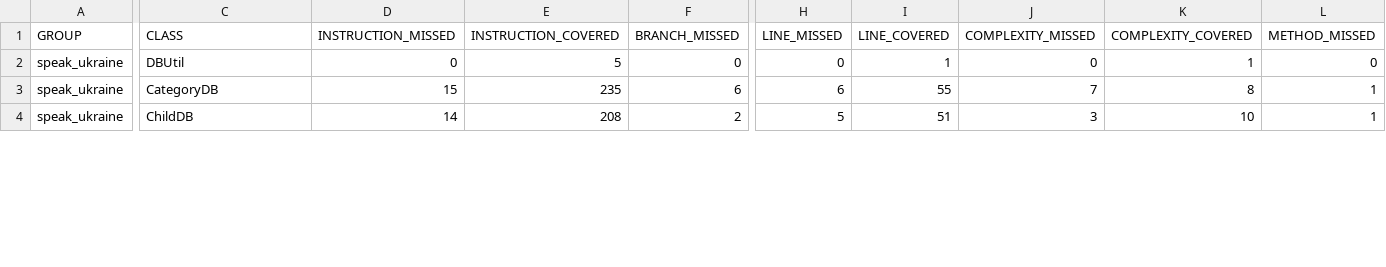
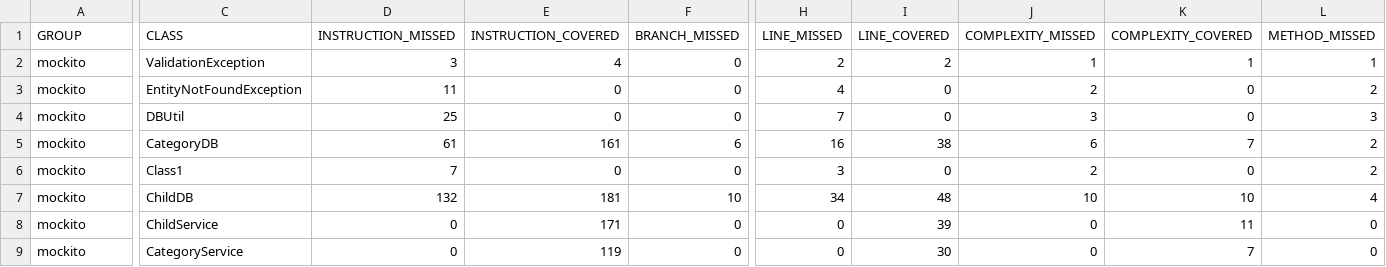
Before and after one commit to Lokankara/UI, a CSV file: jacoco/jacoco.csv, drawn as a sheet; only a part is shown, gaps mark what is left out; addresses are those after the commit; rows hold the shown columns only; the diff covers the shown part only; the diff names each change by its address in the sheet, - before the commit and + after, or states it on an @@ line.

Commit message:
update report for mock service

```diff
--- a/jacoco/jacoco.csv
+++ b/jacoco/jacoco.csv
+row 2: mockito | ValidationException | 3 | 4 | 0 | 2 | 2 | 1 | 1 | 1
+row 3: mockito | EntityNotFoundException | 11 | 0 | 0 | 4 | 0 | 2 | 0 | 2
-A4:A5 (GROUP): speak_ukraine
+A4:A5 (GROUP): mockito
-D4 (INSTRUCTION_MISSED): 0
+D4 (INSTRUCTION_MISSED): 25
-E4 (INSTRUCTION_COVERED): 5
+E4 (INSTRUCTION_COVERED): 0
-H4 (LINE_MISSED): 0
+H4 (LINE_MISSED): 7
-I4 (LINE_COVERED): 1
+I4 (LINE_COVERED): 0
-J4 (COMPLEXITY_MISSED): 0
+J4 (COMPLEXITY_MISSED): 3
-K4 (COMPLEXITY_COVERED): 1
+K4 (COMPLEXITY_COVERED): 0
-L4 (METHOD_MISSED): 0
+L4 (METHOD_MISSED): 3
-D5 (INSTRUCTION_MISSED): 15
+D5 (INSTRUCTION_MISSED): 61
-E5 (INSTRUCTION_COVERED): 235
+E5 (INSTRUCTION_COVERED): 161
-H5 (LINE_MISSED): 6
+H5 (LINE_MISSED): 16
-I5 (LINE_COVERED): 55
+I5 (LINE_COVERED): 38
-J5 (COMPLEXITY_MISSED): 7
+J5 (COMPLEXITY_MISSED): 6
-K5 (COMPLEXITY_COVERED): 8
+K5 (COMPLEXITY_COVERED): 7
-L5 (METHOD_MISSED): 1
+L5 (METHOD_MISSED): 2
+row 6: mockito | Class1 | 7 | 0 | 0 | 3 | 0 | 2 | 0 | 2
-A7 (GROUP): speak_ukraine
+A7 (GROUP): mockito
-D7 (INSTRUCTION_MISSED): 14
+D7 (INSTRUCTION_MISSED): 132
-E7 (INSTRUCTION_COVERED): 208
+E7 (INSTRUCTION_COVERED): 181
-F7 (BRANCH_MISSED): 2
+F7 (BRANCH_MISSED): 10
-H7 (LINE_MISSED): 5
+H7 (LINE_MISSED): 34
-I7 (LINE_COVERED): 51
+I7 (LINE_COVERED): 48
-J7 (COMPLEXITY_MISSED): 3
+J7 (COMPLEXITY_MISSED): 10
-L7 (METHOD_MISSED): 1
+L7 (METHOD_MISSED): 4
+row 8: mockito | ChildService | 0 | 171 | 0 | 0 | 39 | 0 | 11 | 0
+row 9: mockito | CategoryService | 0 | 119 | 0 | 0 | 30 | 0 | 7 | 0
```
Also changed, not shown: 17 edited cells elsewhere in this file, 33 other files.
